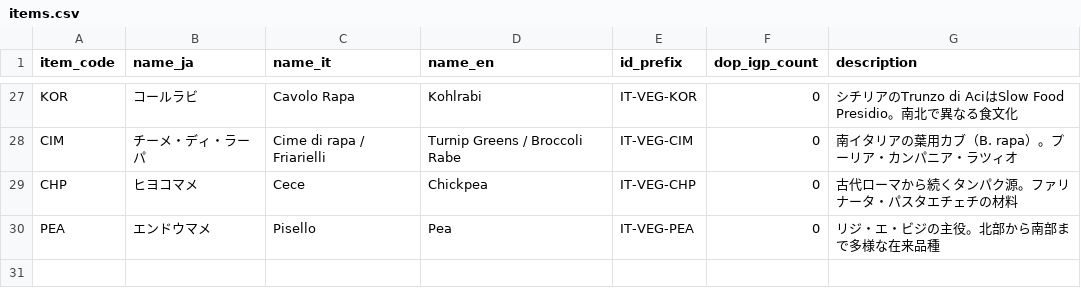
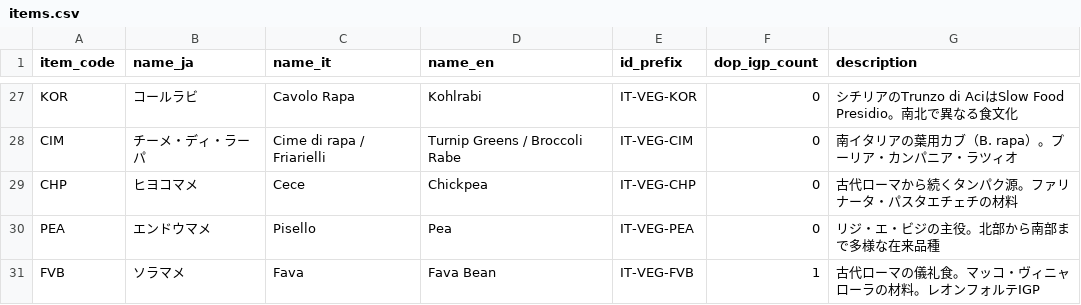
Before and after one commit to aiseed-dev/vegitage-data, a CSV file: data/master_lists/items.csv, drawn as a sheet; only a part is shown, gaps mark what is left out.

```diff
--- a/data/master_lists/items.csv
+++ b/data/master_lists/items.csv
@@ -30 +30,2 @@ CHP,ヒヨコマメ,Cece,Chickpea,IT-VEG-CHP,0,古代ローマから続くタン
 PEA,エンドウマメ,Pisello,Pea,IT-VEG-PEA,0,リジ・エ・ビジの主役。北部から南部まで多様な在来品種
+FVB,ソラマメ,Fava,Fava Bean,IT-VEG-FVB,1,古代ローマの儀礼食。マッコ・ヴィニャローラの材料。レオンフォルテIGP
```
Also changed, not shown: data/master_lists/italian_vegetables.csv.
